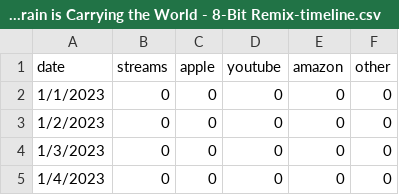
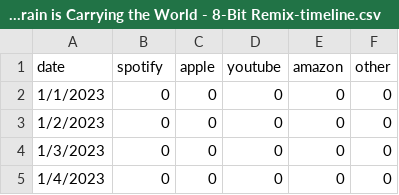
Before and after one commit to evandrewer/AlwaysHerSongData, a CSV file: My Brain is Carrying the World - 8-Bit Remix-timeline.csv, drawn as a sheet; only a part is shown.

Commit message:
what the fetch

```diff
--- a/My Brain is Carrying the World - 8-Bit Remix-timeline.csv
+++ b/My Brain is Carrying the World - 8-Bit Remix-timeline.csv
@@ -1,2 +1,2 @@
-date,streams,apple,youtube,amazon,other
+date,spotify,apple,youtube,amazon,other
 1/1/2023,0,0,0,0,0
```
